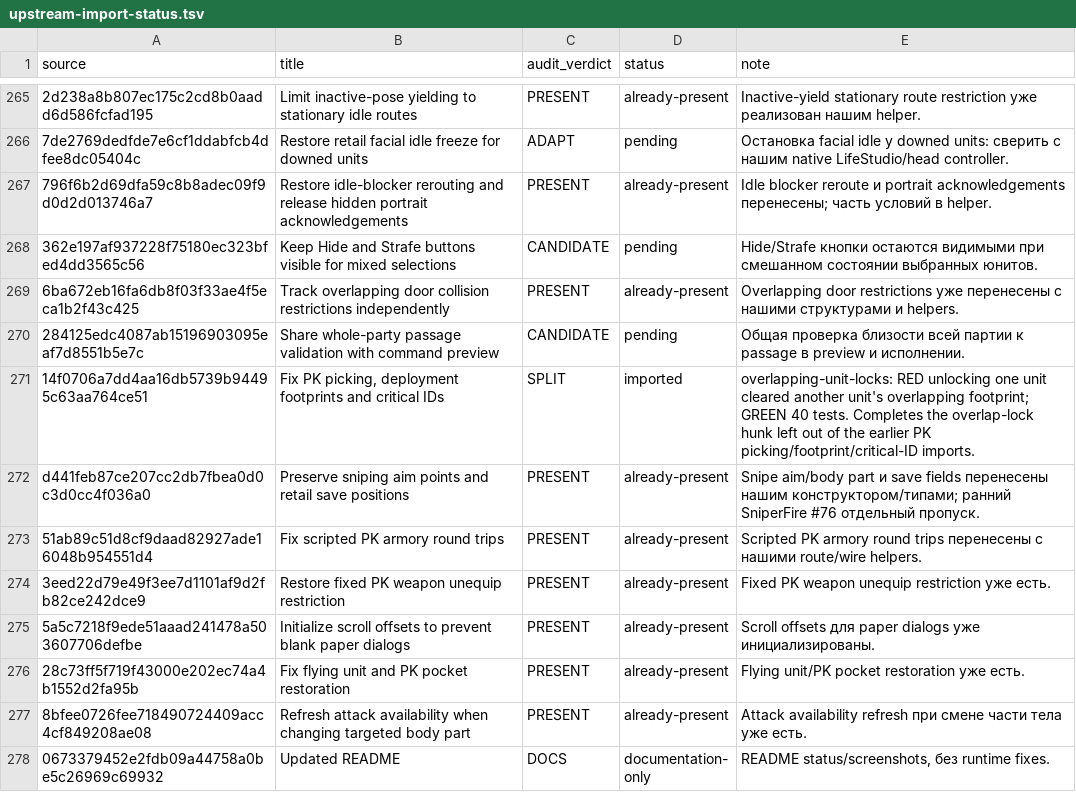
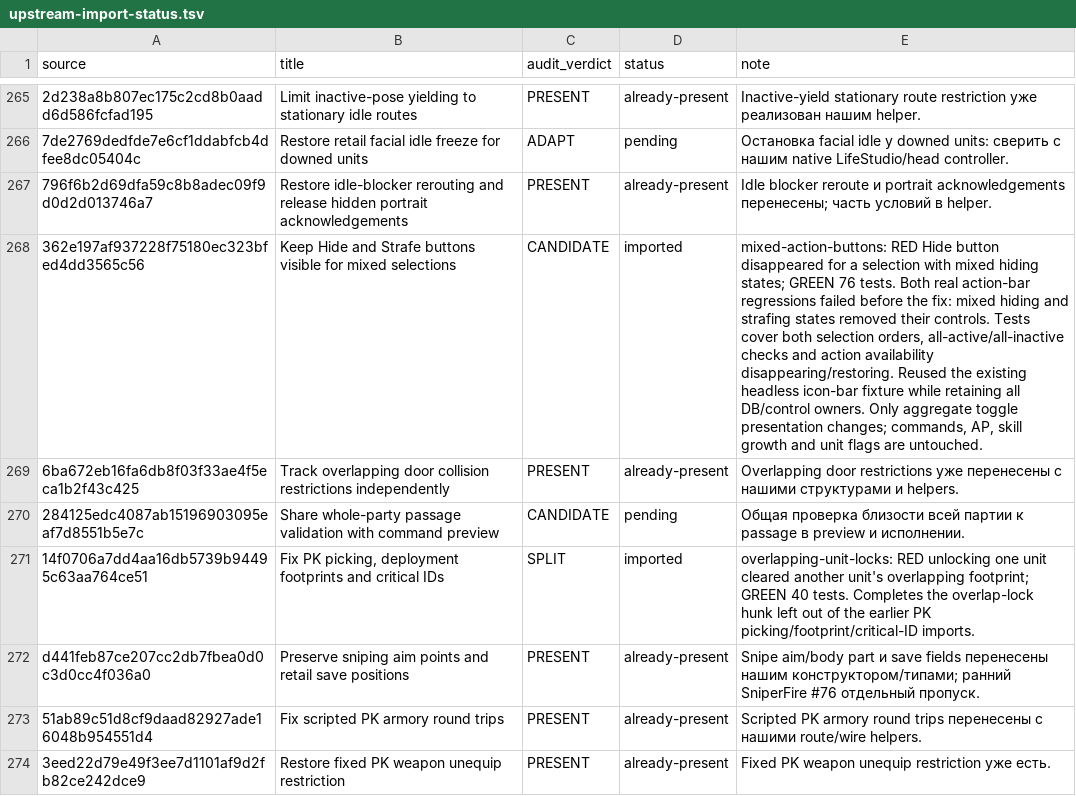
Before and after one commit to mrartanis/silent-storm-remaster, a TSV file: diagnostics/upstream-import-status.tsv, drawn as a sheet; only a part is shown, gaps mark what is left out; the shorter side is filled out with more unchanged rows; the diff names each change by its address in the sheet, - before the commit and + after, or states it on an @@ line.

Commit message:
Keep Hide and Strafe buttons visible for mixed unit selections
Port the independent upstream correction while preserving retail gameplay
formulas and the remaster's native backends.

TDD: mixed-action-buttons failed before the fix: Hide button disappeared for a selection with mixed hiding states.
After the fix the upstream regression group passes 76/76.
Both real action-bar regressions failed before the fix: mixed hiding and strafing states removed their controls. Tests cover both selection orders, all-active/all-inactive checks and action availability disappearing/restoring. Reused the existing headless icon-bar fixture while retaining all DB/control owners. Only aggregate toggle presentation changes; commands, AP, skill growth and unit flags are untouched.

Upstream-Commit: https://github.com/met-nikita/Silent-Storm-Reconstruction/commit/362e197af937228f75180ec323bfed4dd3565c56

```diff
--- a/diagnostics/upstream-import-status.tsv
+++ b/diagnostics/upstream-import-status.tsv
-D268 (status): pending
+D268 (status): imported
-E268 (note): Hide/Strafe кнопки остаются видимыми при смешанном состоянии выбранных юнитов.
+E268 (note): mixed-action-buttons: RED Hide button disappeared for a selection with mixed hiding states; GREEN 76 tests. Both real action-bar regressions failed before the fix: mixed hiding and strafing states removed their controls. Tests cover both selection orders, all-active/all-inactive checks and action availability disappearing/restoring. Reused the existing headless icon-bar fixture while retaining all DB/control owners. Only aggregate toggle presentation changes; commands, AP, skill growth and unit flags are untouched.
```
Also changed, not shown: 5 other files.
